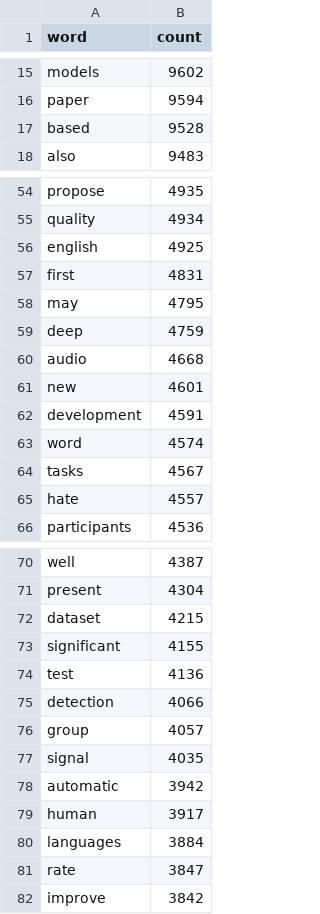
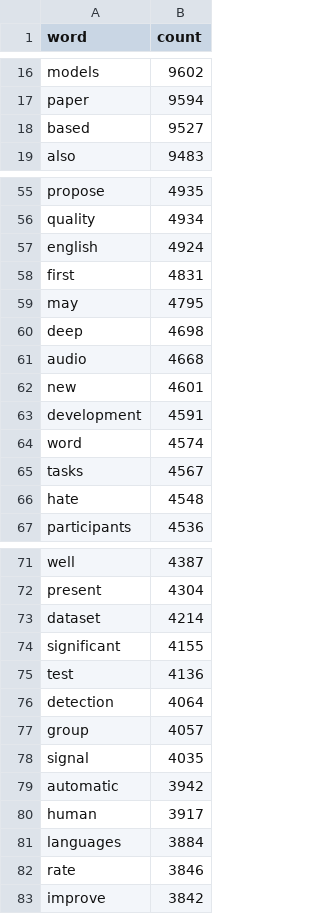
Before and after one commit to linyueqian/Speech-research-trend-vis, a CSV file: wordCloud_D3/word_count_100.csv, drawn as a sheet; only a part is shown, gaps mark what is left out; the diff covers the shown part only.

```diff
--- a/wordCloud_D3/word_count_100.csv
+++ b/wordCloud_D3/word_count_100.csv
@@ -16,3 +17,3 @@ models,9602
 paper,9594
-based,9528
+based,9527
 also,9483
@@ -55,6 +56,6 @@ propose,4935
 quality,4934
-english,4925
+english,4924
 first,4831
 may,4795
-deep,4759
+deep,4698
 audio,4668
@@ -64,3 +65,3 @@ word,4574
 tasks,4567
-hate,4557
+hate,4548
 participants,4536
@@ -71,6 +72,6 @@ well,4387
 present,4304
-dataset,4215
+dataset,4214
 significant,4155
 test,4136
-detection,4066
+detection,4064
 group,4057
@@ -80,3 +81,3 @@ human,3917
 languages,3884
-rate,3847
+rate,3846
 improve,3842
```
Also changed, not shown: 1 added row, 1 removed row and 9 edited cells elsewhere in this file, 36 other files.
